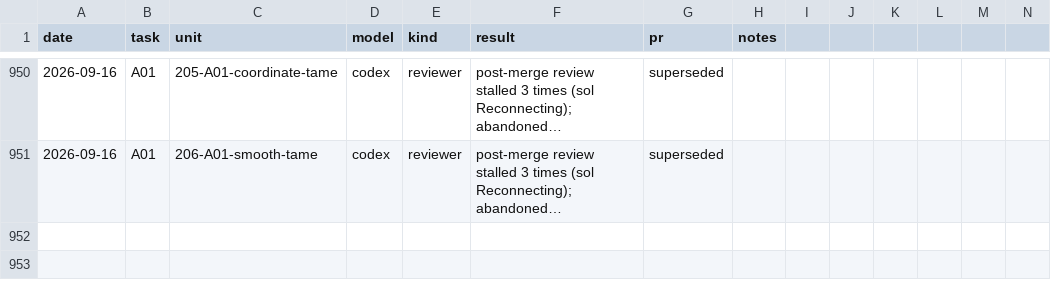
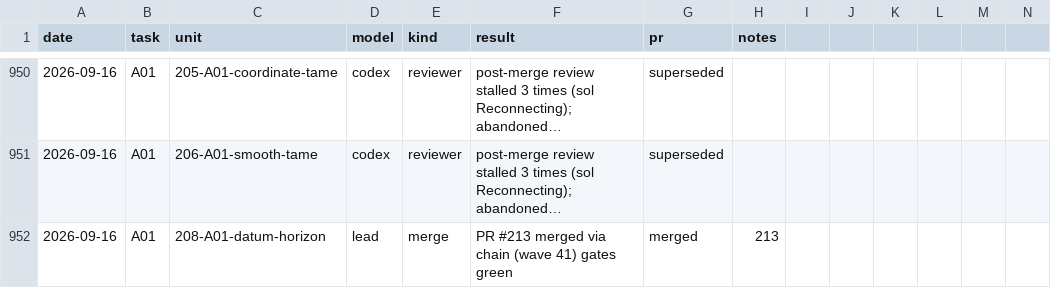
Before and after one commit to mathzhuonichi/blowup_density, a CSV file: logs/AGENT_RUNS.csv, drawn as a sheet; only a part is shown, gaps mark what is left out; long unchanged cells end in …; rows hold the shown columns only; the diff names each change by its address in the sheet, - before the commit and + after, or states it on an @@ line.

```diff
--- a/logs/AGENT_RUNS.csv
+++ b/logs/AGENT_RUNS.csv
+row 952: 2026-09-16 | A01 | 208-A01-datum-horizon | lead | merge | PR #213 merged via chain (wave 41) gates green | merged | 213
```
Also changed, not shown: 1 other file.
